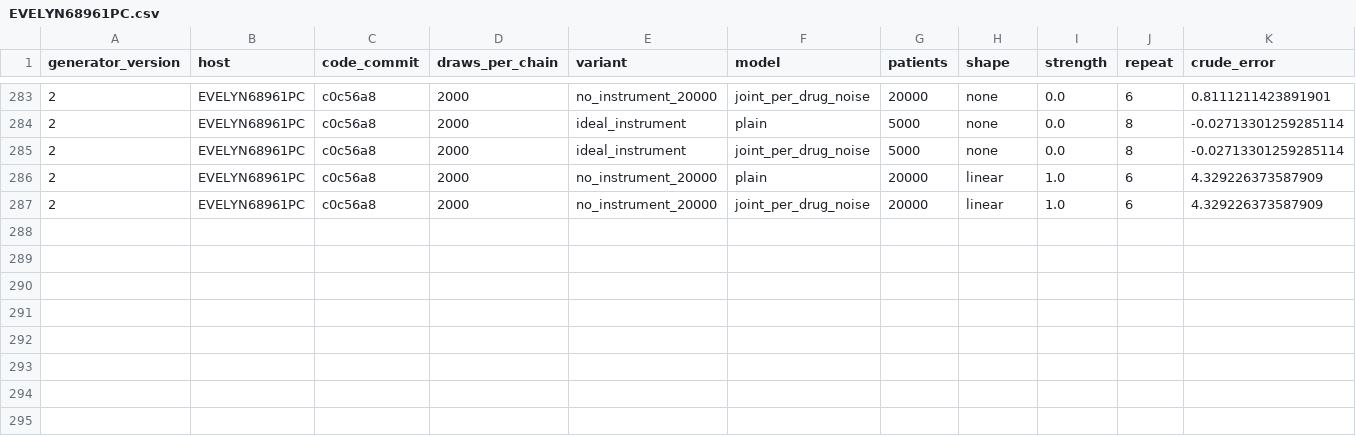
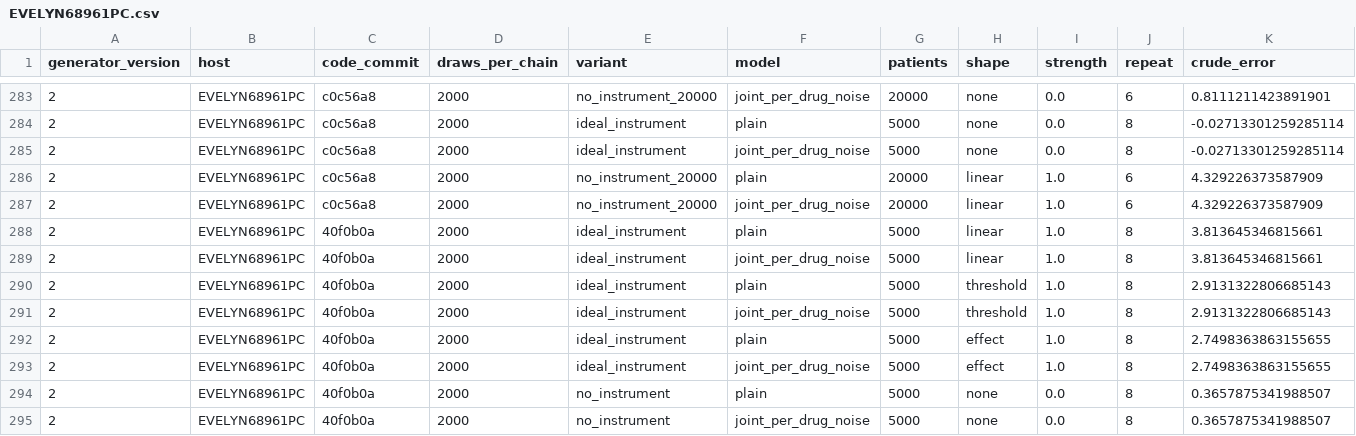
Before and after one commit to Evelyn68961/hidden-confounding-stress-test, a CSV file: results/generator-v2/uniform_2000/EVELYN68961PC.csv, drawn as a sheet; only a part is shown, gaps mark what is left out; rows hold the shown columns only; the diff names each change by its address in the sheet, - before the commit and + after, or states it on an @@ line.

```diff
--- a/results/generator-v2/uniform_2000/EVELYN68961PC.csv
+++ b/results/generator-v2/uniform_2000/EVELYN68961PC.csv
+row 288: 2 | EVELYN68961PC | 40f0b0a | 2000 | ideal_instrument | plain | 5000 | linear | 1.0 | 8 | 3.813645346815661
+row 289: 2 | EVELYN68961PC | 40f0b0a | 2000 | ideal_instrument | joint_per_drug_noise | 5000 | linear | 1.0 | 8 | 3.813645346815661
+row 290: 2 | EVELYN68961PC | 40f0b0a | 2000 | ideal_instrument | plain | 5000 | threshold | 1.0 | 8 | 2.9131322806685143
+row 291: 2 | EVELYN68961PC | 40f0b0a | 2000 | ideal_instrument | joint_per_drug_noise | 5000 | threshold | 1.0 | 8 | 2.9131322806685143
+row 292: 2 | EVELYN68961PC | 40f0b0a | 2000 | ideal_instrument | plain | 5000 | effect | 1.0 | 8 | 2.7498363863155655
+row 293: 2 | EVELYN68961PC | 40f0b0a | 2000 | ideal_instrument | joint_per_drug_noise | 5000 | effect | 1.0 | 8 | 2.7498363863155655
+row 294: 2 | EVELYN68961PC | 40f0b0a | 2000 | no_instrument | plain | 5000 | none | 0.0 | 8 | 0.3657875341988507
+row 295: 2 | EVELYN68961PC | 40f0b0a | 2000 | no_instrument | joint_per_drug_noise | 5000 | none | 0.0 | 8 | 0.3657875341988507
```
Also changed, not shown: 1 other file.
